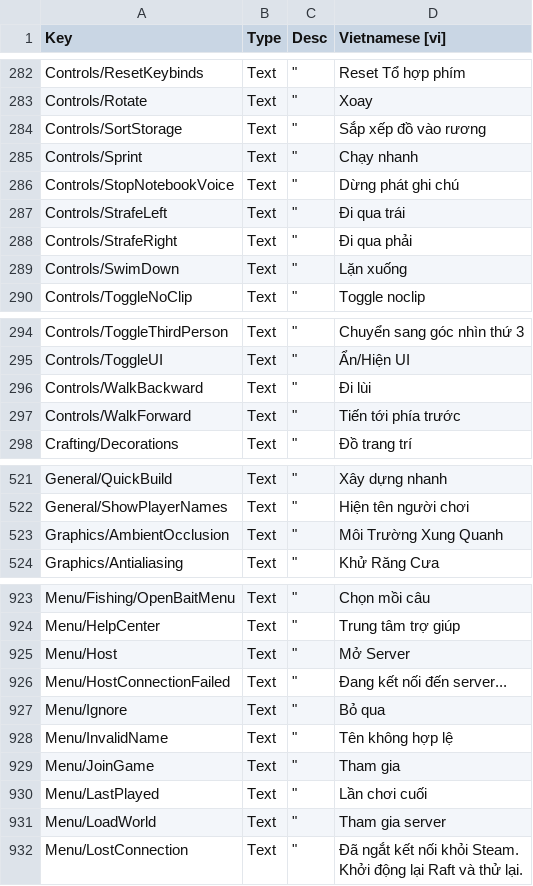
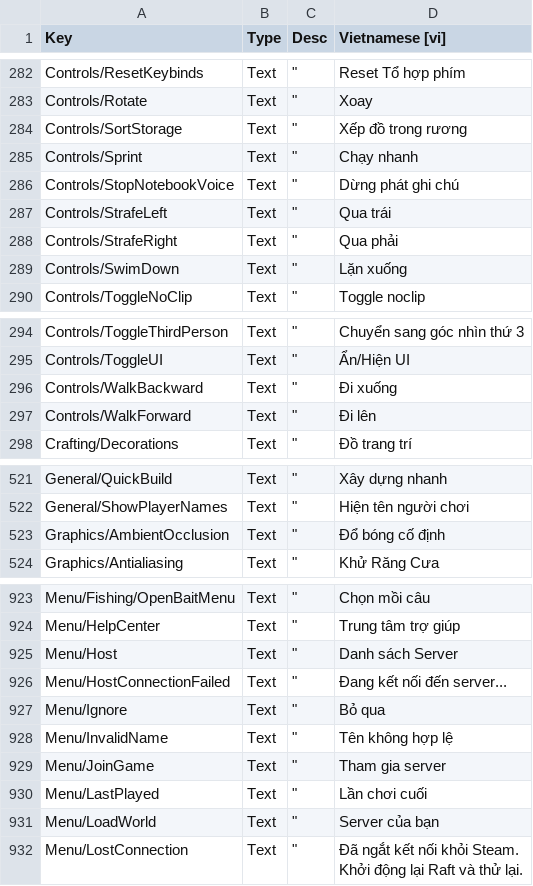
Before and after one commit to alvin3915/Vietnamese_Language, a CSV file: Loc.csv, drawn as a sheet; only a part is shown, gaps mark what is left out; the diff covers the shown part only.

Commit message:
Update Loc.csv

```diff
--- a/Loc.csv
+++ b/Loc.csv
@@ -283,7 +283,7 @@ Controls/ResetKeybinds;"Text";"""";"Reset Tổ hợp phím"
 Controls/Rotate;"Text";"""";"Xoay"
-Controls/SortStorage;"Text";"""";"Sắp xếp đồ vào rương"
+Controls/SortStorage;"Text";"""";"Xếp đồ trong rương"
 Controls/Sprint;"Text";"""";"Chạy nhanh"
 Controls/StopNotebookVoice;"Text";"""";"Dừng phát ghi chú"
-Controls/StrafeLeft;"Text";"""";"Đi qua trái"
-Controls/StrafeRight;"Text";"""";"Đi qua phải"
+Controls/StrafeLeft;"Text";"""";"Qua trái"
+Controls/StrafeRight;"Text";"""";"Qua phải"
 Controls/SwimDown;"Text";"""";"Lặn xuống"
@@ -295,4 +295,4 @@ Controls/ToggleThirdPerson;"Text";"""";"Chuyển sang góc nhìn thứ 3"
 Controls/ToggleUI;"Text";"""";"Ẩn/Hiện  UI"
-Controls/WalkBackward;"Text";"""";"Đi lùi"
-Controls/WalkForward;"Text";"""";"Tiến tới phía trước"
+Controls/WalkBackward;"Text";"""";"Đi xuống"
+Controls/WalkForward;"Text";"""";"Đi lên"
 Crafting/Decorations;"Text";"""";"Đồ trang trí"
@@ -523,3 +523,3 @@ General/QuickBuild;"Text";"""";"Xây dựng nhanh"
 General/ShowPlayerNames;"Text";"""";"Hiện tên người chơi"
-Graphics/AmbientOcclusion;"Text";"""";"Môi Trường Xung Quanh"
+Graphics/AmbientOcclusion;"Text";"""";"Đổ bóng cố định"
 Graphics/Antialiasing;"Text";"""";"Khử Răng Cưa"
@@ -933,3 +933,3 @@ Menu/Fishing/OpenBaitMenu;"Text";"""";"Chọn mồi câu"
 Menu/HelpCenter;"Text";"""";"Trung tâm trợ giúp"
-Menu/Host;"Text";"""";"Mở Server"
+Menu/Host;"Text";"""";"Danh sách Server"
 Menu/HostConnectionFailed;"Text";"""";"Đang kết nối đến server..."
@@ -937,5 +937,5 @@ Menu/Ignore;"Text";"""";"Bỏ qua"
 Menu/InvalidName;"Text";"""";"Tên không hợp lệ"
-Menu/JoinGame;"Text";"""";"Tham gia"
+Menu/JoinGame;"Text";"""";"Tham gia server"
 Menu/LastPlayed;"Text";"""";"Lần chơi cuối"
-Menu/LoadWorld;"Text";"""";"Tham gia server"
+Menu/LoadWorld;"Text";"""";"Server của bạn"
 Menu/LostConnection;"Text";"""";"Đã ngắt kết nối khỏi Steam.
```
Also changed, not shown: 1 edited cell elsewhere in this file.
